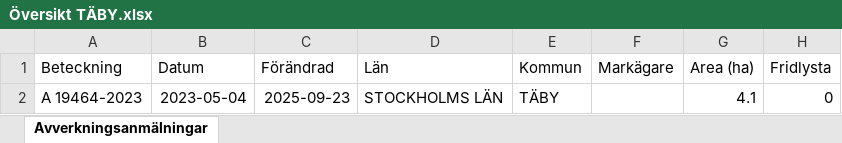
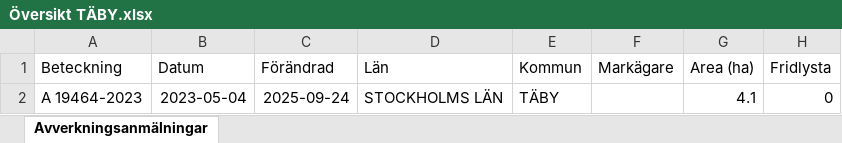
Before and after one commit to klasma/Logging_0160, an Excel workbook: Översikt TÄBY.xlsx, sheet Avverkningsanmälningar, drawn as a sheet; only a part is shown; values as stored, in another font and other column widths than the file's, no borders; the diff names each change by its address in the sheet, - before the commit and + after, or states it on an @@ line.

```diff
--- a/Översikt TÄBY.xlsx (sheet Avverkningsanmälningar)
+++ b/Översikt TÄBY.xlsx (sheet Avverkningsanmälningar)
-C2 (Förändrad): 2025-09-23
+C2 (Förändrad): 2025-09-24
```
Also changed, not shown: 1 other file.
